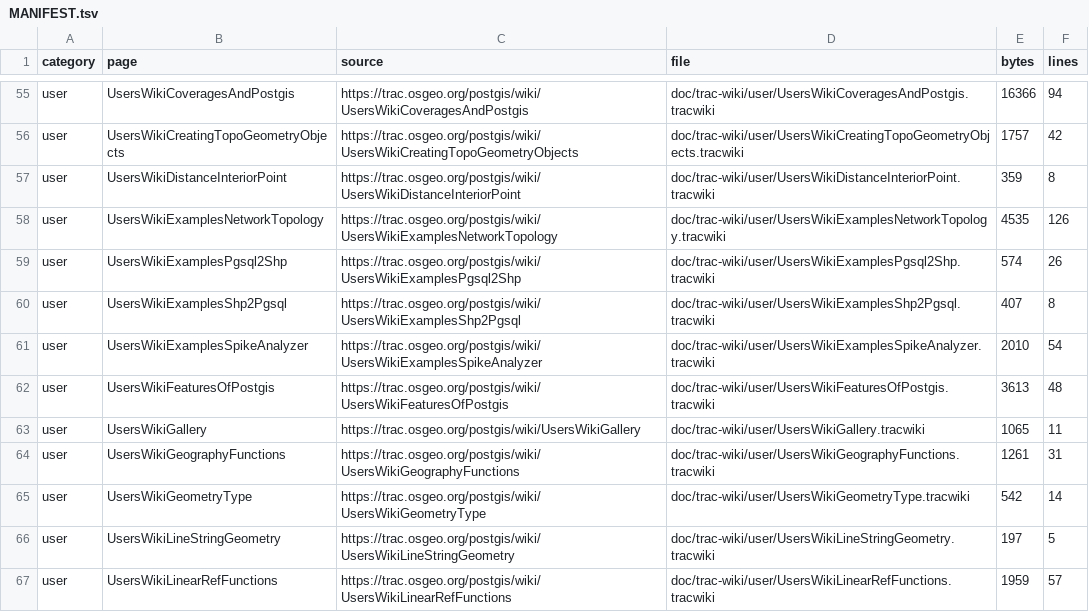
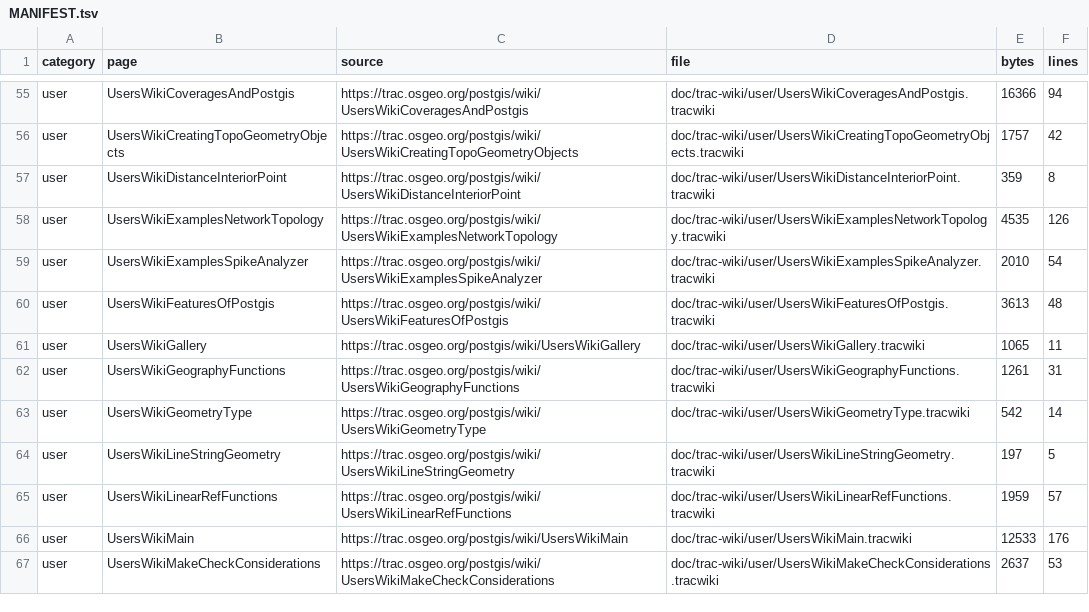
Before and after one commit to Komzpa/postgis, a TSV file: doc/trac-wiki/MANIFEST.tsv, drawn as a sheet; only a part is shown, gaps mark what is left out; the shorter side is filled out with more unchanged rows; the diff names each change by its address in the sheet, - before the commit and + after, or states it on an @@ line.

Commit message:
doc: retire shapefile tool wiki sources

```diff
--- a/doc/trac-wiki/MANIFEST.tsv
+++ b/doc/trac-wiki/MANIFEST.tsv
-row 59: user | UsersWikiExamplesPgsql2Shp | https://trac.osgeo.org/postgis/wiki/UsersWikiExamplesPgsql2Shp | doc/trac-wiki/user/UsersWikiExamplesPgsql2Shp.tracwiki | 574 | 26
-row 60: user | UsersWikiExamplesShp2Pgsql | https://trac.osgeo.org/postgis/wiki/UsersWikiExamplesShp2Pgsql | doc/trac-wiki/user/UsersWikiExamplesShp2Pgsql.tracwiki | 407 | 8
```
Also changed, not shown: 4 other files.
